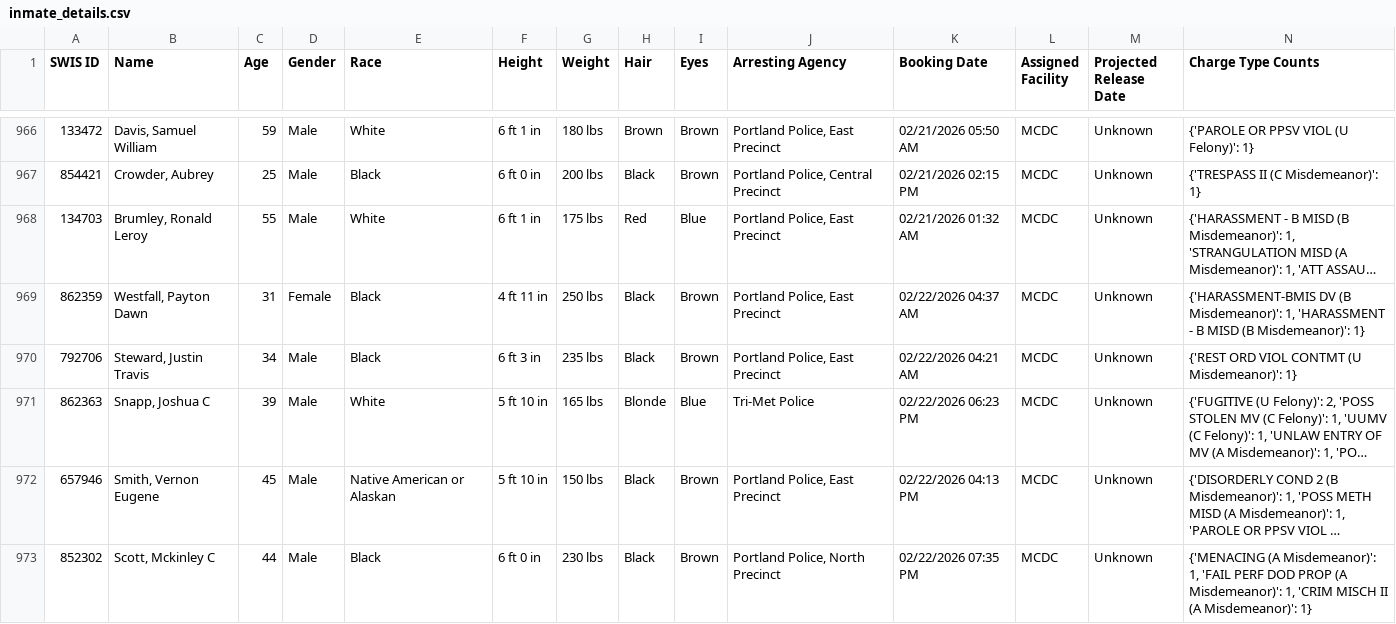
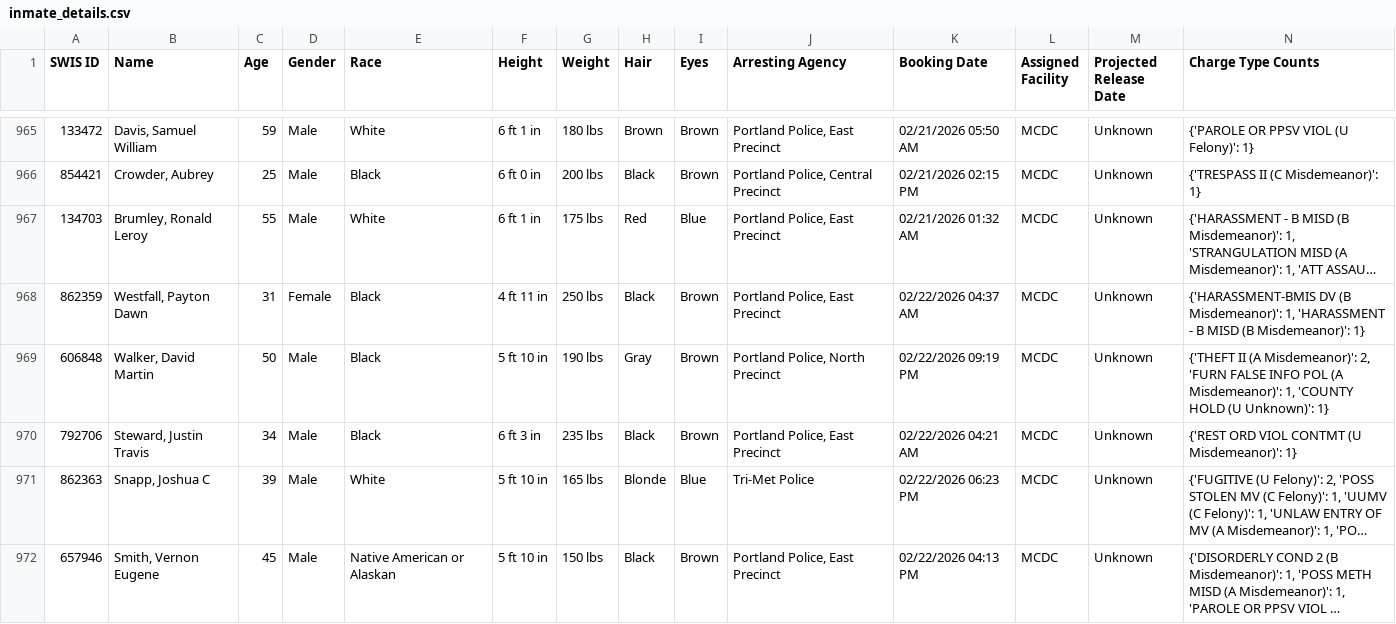
Before and after one commit to NguyenDa18/Portland-Jail-Data-Crawler, a CSV file: csvs/inmate_details.csv, drawn as a sheet; only a part is shown, gaps mark what is left out; the shorter side is filled out with more unchanged rows; long unchanged cells end in …; the diff covers the shown part only; the diff names each change by its address in the sheet, - before the commit and + after, or states it on an @@ line.

Commit message:
Latest inmate data update: Mon Feb 23 06:50:48 UTC 2026

```diff
--- a/csvs/inmate_details.csv
+++ b/csvs/inmate_details.csv
+row 969: 606848 | Walker, David Martin | 50 | Male | Black | 5 ft 10 in | 190 lbs | Gray | Brown | Portland Police, North Precinct | 02/22/2026 09:19 PM | MCDC | Unknown | {'THEFT II (A Misdemeanor)': 2, 'FURN FALSE INFO POL (A Misdemeanor)': 1, 'COUNTY HOLD (U Unknown)': 1}
```
Also changed, not shown: 4 added rows, 1 removed row and 4 moved rows elsewhere in this file, csvs/inmate_bookings.csv, csvs/inmate_charges.csv.
